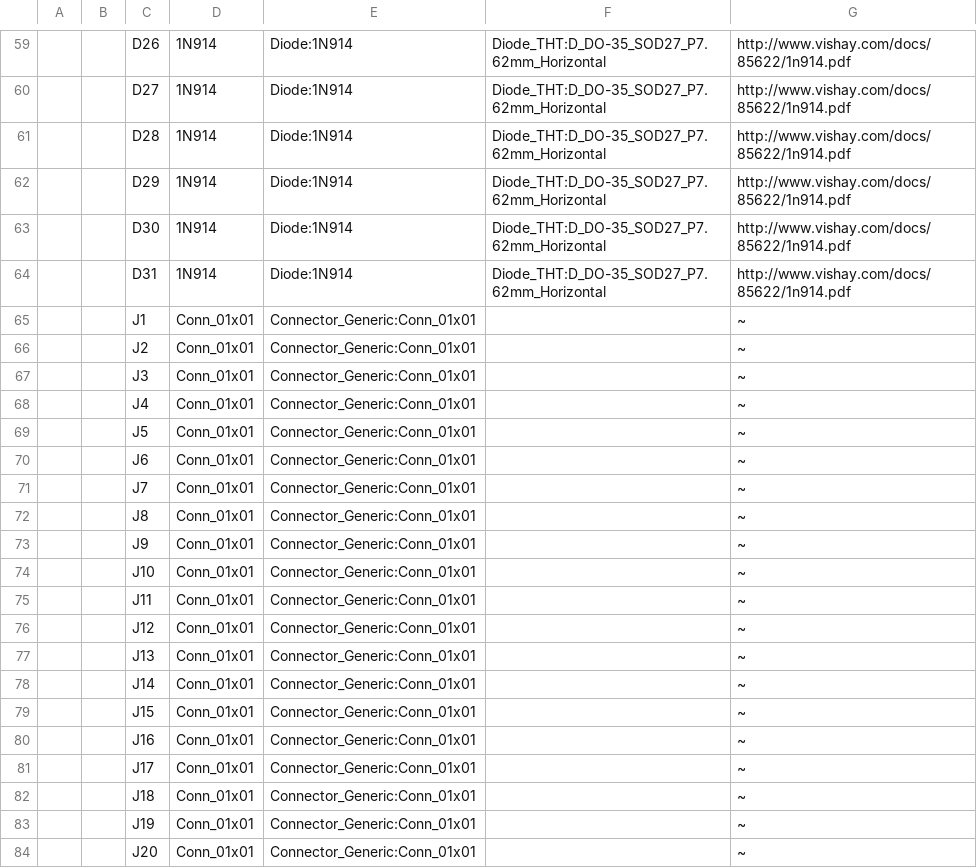
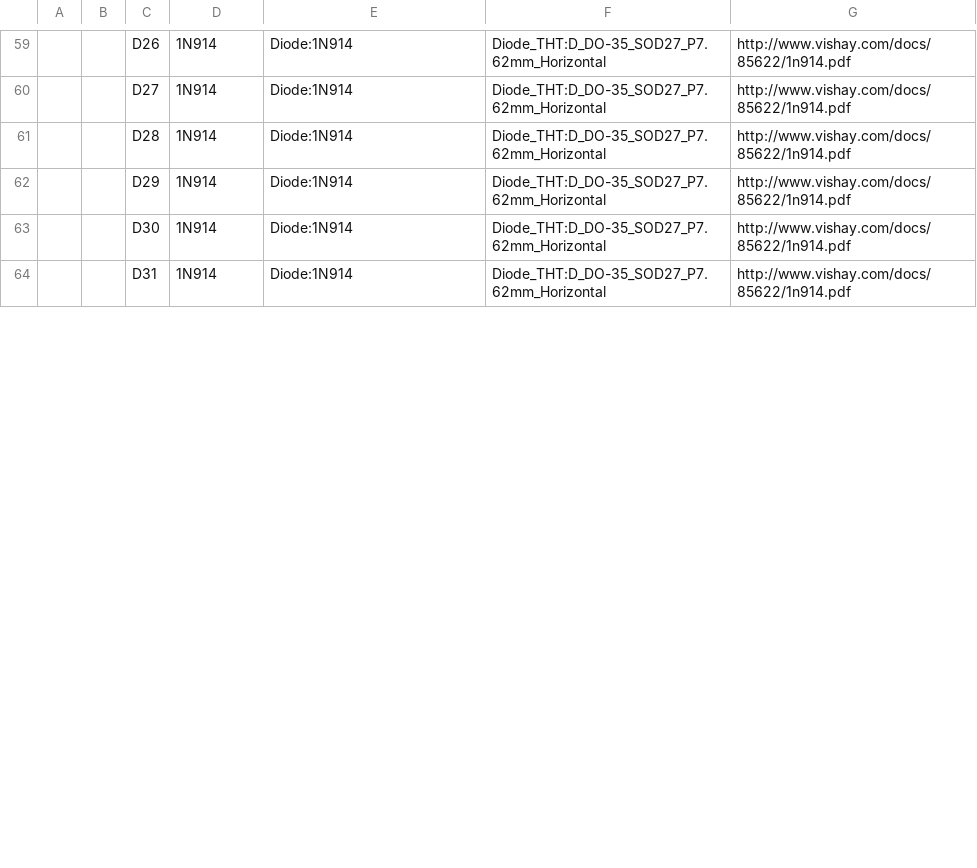
Before and after one commit to dehekkendekrekker/synth, a CSV file: MFOS_SEQ_DIGITAL/MFOS_SEQ_DIGITAL.csv, drawn as a sheet; only a part is shown, gaps mark what is left out; the diff covers the shown part only.

```diff
--- a/MFOS_SEQ_DIGITAL/MFOS_SEQ_DIGITAL.csv
+++ b/MFOS_SEQ_DIGITAL/MFOS_SEQ_DIGITAL.csv
@@ -64,21 +64 @@
 "","","D31","1N914","Diode:1N914","Diode_THT:D_DO-35_SOD27_P7.62mm_Horizontal","http://www.vishay.com/docs/85622/1n914.pdf"
-"","","J1","Conn_01x01","Connector_Generic:Conn_01x01","","~"
-"","","J2","Conn_01x01","Connector_Generic:Conn_01x01","","~"
-"","","J3","Conn_01x01","Connector_Generic:Conn_01x01","","~"
-"","","J4","Conn_01x01","Connector_Generic:Conn_01x01","","~"
-"","","J5","Conn_01x01","Connector_Generic:Conn_01x01","","~"
-"","","J6","Conn_01x01","Connector_Generic:Conn_01x01","","~"
-"","","J7","Conn_01x01","Connector_Generic:Conn_01x01","","~"
-"","","J8","Conn_01x01","Connector_Generic:Conn_01x01","","~"
-"","","J9","Conn_01x01","Connector_Generic:Conn_01x01","","~"
-"","","J10","Conn_01x01","Connector_Generic:Conn_01x01","","~"
-"","","J11","Conn_01x01","Connector_Generic:Conn_01x01","","~"
-"","","J12","Conn_01x01","Connector_Generic:Conn_01x01","","~"
-"","","J13","Conn_01x01","Connector_Generic:Conn_01x01","","~"
-"","","J14","Conn_01x01","Connector_Generic:Conn_01x01","","~"
-"","","J15","Conn_01x01","Connector_Generic:Conn_01x01","","~"
-"","","J16","Conn_01x01","Connector_Generic:Conn_01x01","","~"
-"","","J17","Conn_01x01","Connector_Generic:Conn_01x01","","~"
-"","","J18","Conn_01x01","Connector_Generic:Conn_01x01","","~"
-"","","J19","Conn_01x01","Connector_Generic:Conn_01x01","","~"
-"","","J20","Conn_01x01","Connector_Generic:Conn_01x01","","~"
```
Also changed, not shown: 6 added rows, 11 removed rows and 15 edited cells elsewhere in this file, MFOS_QUAD_3INP_MOD_MIXER/MFOS_QUAD_3INP_MOD_MIXER.csv, MFOS_RING_MOD/MFOS_RING_MOD.csv, 49 other files.
